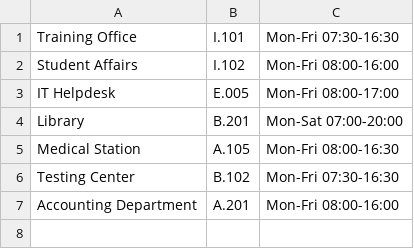
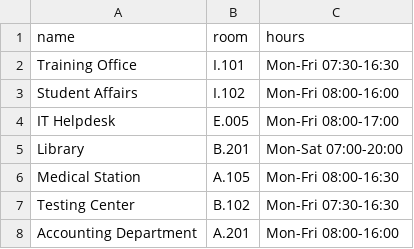
Before and after one commit to Quoc-Thuan-Cyrus/assistant_core_lab, a CSV file: data/offices.csv, drawn as a sheet.

```diff
--- a/data/offices.csv
+++ b/data/offices.csv
@@ -1 +1,2 @@
+name,room,hours
 Training Office,I.101,Mon-Fri 07:30-16:30
```
Also changed, not shown: 12 other files.
